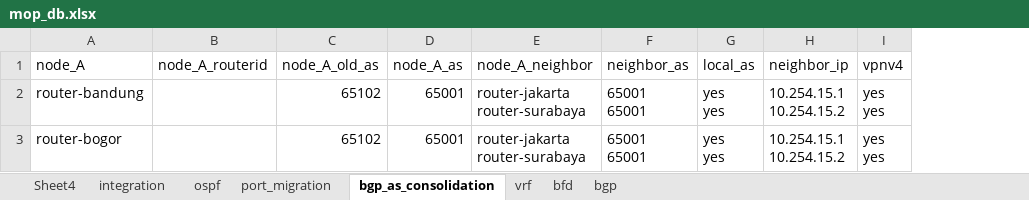
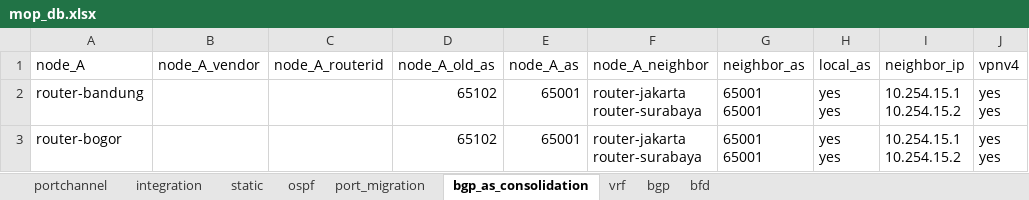
Before and after one commit to akrommusajid/scriptmaker, an Excel workbook: mop_db.xlsx, sheet bgp_as_consolidation, drawn as a sheet; only a part is shown; values as stored, in another font and other column widths than the file's, no borders; the diff names each change by its address in the sheet, - before the commit and + after, or states it on an @@ line.

Commit message:
add vendor support for huawei router

```diff
--- a/mop_db.xlsx (sheet bgp_as_consolidation)
+++ b/mop_db.xlsx (sheet bgp_as_consolidation)
-sheet tab: Sheet4
+sheet tab: portchannel
+sheet tab: static
@@ sheet tab order changed: portchannel | integration | static | ospf | port_migration | bgp_as_consolidation | vrf | bgp | bfd @@
+column B (node_A_vendor), empty
```
Also changed, not shown: sheet integration, sheet bgp, 1 other file.
